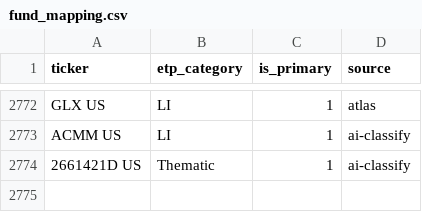
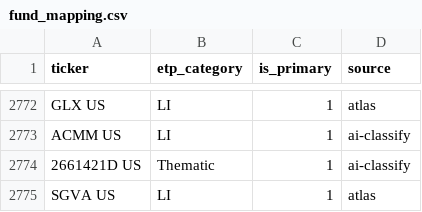
Before and after one commit to the-atlas-protocol/rexfinhub, a CSV file: config/rules/fund_mapping.csv, drawn as a sheet; only a part is shown, gaps mark what is left out; the diff names each change by its address in the sheet, - before the commit and + after, or states it on an @@ line.

Commit message:
chore(rules): classification delta 2026-06-22 (1 file(s), autonomous engine)

```diff
--- a/config/rules/fund_mapping.csv
+++ b/config/rules/fund_mapping.csv
+row 2775: SGVA US | LI | 1 | atlas
```
